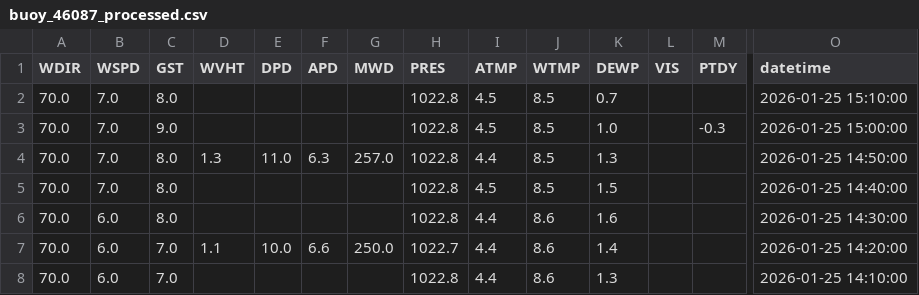
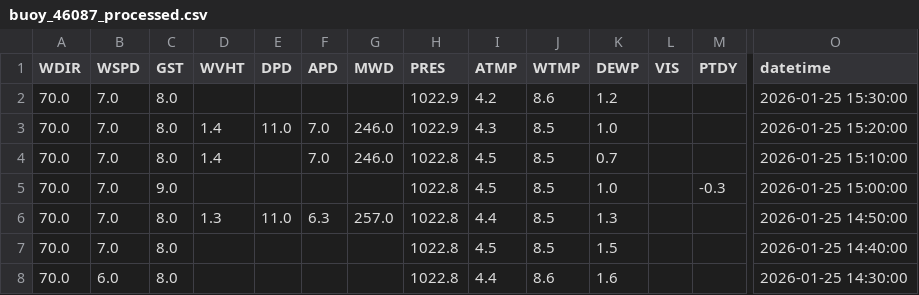
Before and after one commit to GavinScoville/Buoy-Proj, a CSV file: data/processed/buoy_46087_processed.csv, drawn as a sheet; only a part is shown, gaps mark what is left out; the shorter side is filled out with more unchanged rows; addresses are those after the commit; rows hold the shown columns only; the diff names each change by its address in the sheet, - before the commit and + after, or states it on an @@ line.

Commit message:
Auto-update buoy report [skip ci]

```diff
--- a/data/processed/buoy_46087_processed.csv
+++ b/data/processed/buoy_46087_processed.csv
+row 2: 70.0 | 7.0 | 8.0 |  |  |  |  | 1022.9 | 4.2 | 8.6 | 1.2 |  |  | 2026-01-25 15:30:00
+row 3: 70.0 | 7.0 | 8.0 | 1.4 | 11.0 | 7.0 | 246.0 | 1022.9 | 4.3 | 8.5 | 1.0 |  |  | 2026-01-25 15:20:00
-D4 (WVHT): (empty)
+D4 (WVHT): 1.4
-F4 (APD): (empty)
+F4 (APD): 7.0
-G4 (MWD): (empty)
+G4 (MWD): 246.0
```
Also changed, not shown: data/raw/buoy_46087_raw.csv, 11 other files.
